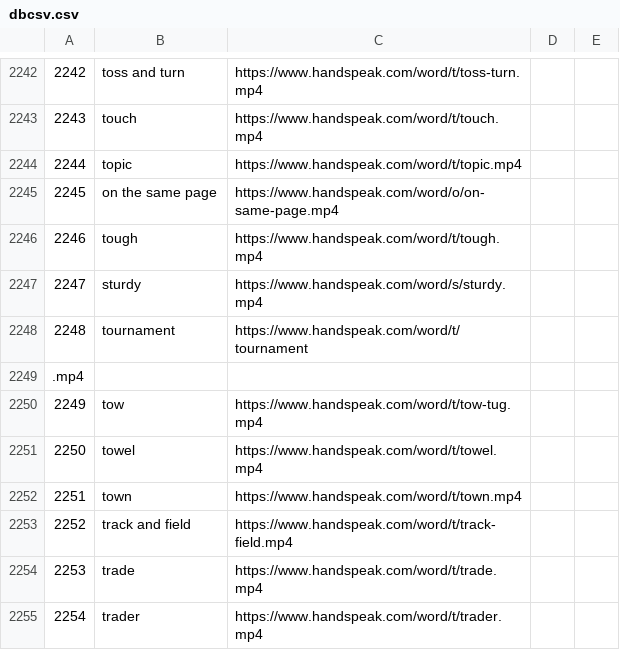
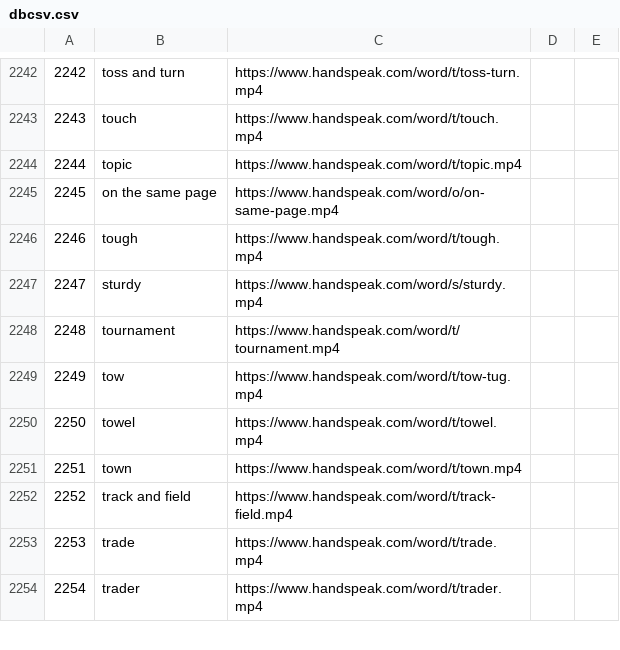
Before and after one commit to archidisign/SensAi, a CSV file: dbcsv.csv, drawn as a sheet; only a part is shown, gaps mark what is left out.

Commit message:
change tournament link

```diff
--- a/dbcsv.csv
+++ b/dbcsv.csv
@@ -2247,4 +2247,3 @@
 2247,sturdy,https://www.handspeak.com/word/s/sturdy.mp4
-2248,tournament,https://www.handspeak.com/word/t/tournament
-.mp4
+2248,tournament,https://www.handspeak.com/word/t/tournament.mp4
 2249,tow,https://www.handspeak.com/word/t/tow-tug.mp4
```
